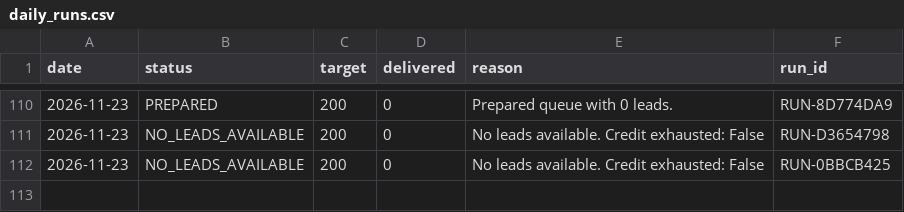
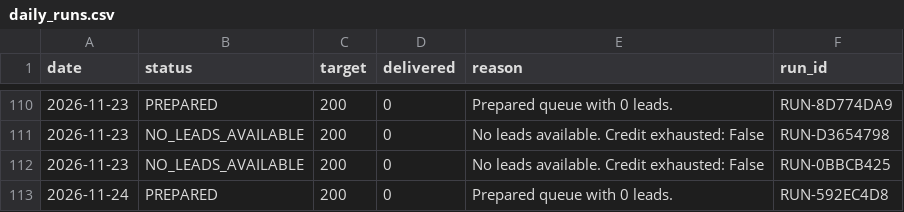
Before and after one commit to ayushdesign4/daily-lead-agent, a CSV file: data/daily_runs.csv, drawn as a sheet; only a part is shown, gaps mark what is left out; the diff names each change by its address in the sheet, - before the commit and + after, or states it on an @@ line.

```diff
--- a/data/daily_runs.csv
+++ b/data/daily_runs.csv
+row 113: 2026-11-24 | PREPARED | 200 | 0 | Prepared queue with 0 leads. | RUN-592EC4D8
```
Also changed, not shown: 2 other files.
